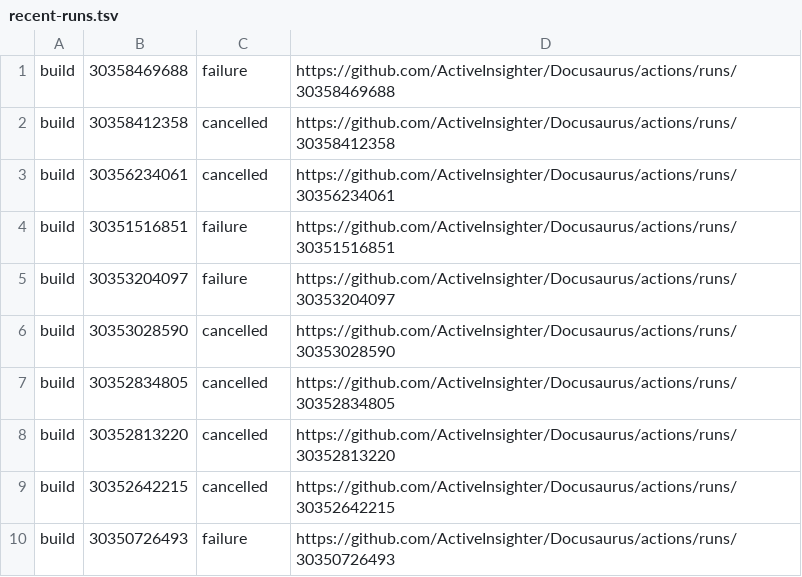
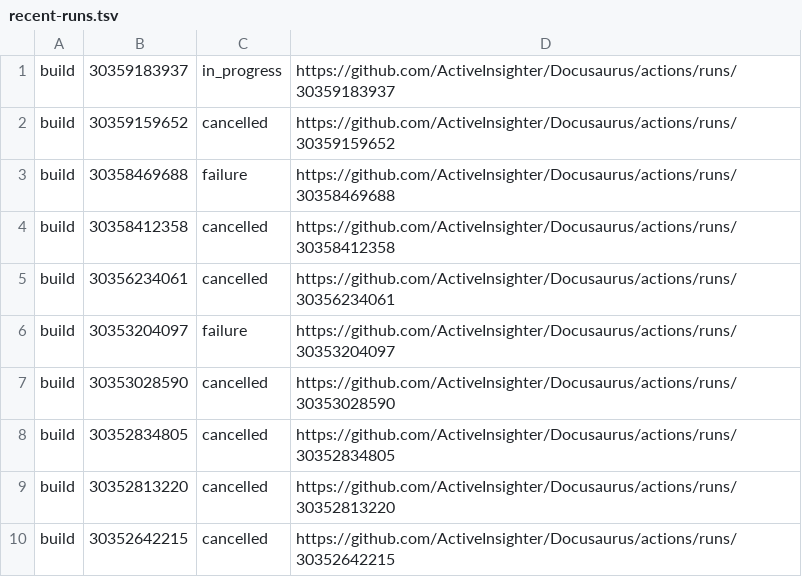
Before and after one commit to ActiveInsighter/Docusaurus, a TSV file: .github/workflow-runs/recent-runs.tsv, drawn as a sheet; removed rows and columns are numbered as before the commit, all else as after; the diff names each change by its address in the sheet, - before the commit and + after, or states it on an @@ line.

```diff
--- a/.github/workflow-runs/recent-runs.tsv
+++ b/.github/workflow-runs/recent-runs.tsv
+row 1: build | 30359183937 | in_progress | https://github.com/ActiveInsighter/Docusaurus/actions/runs/30359183937
+row 2: build | 30359159652 | cancelled | https://github.com/ActiveInsighter/Docusaurus/actions/runs/30359159652
-row 4: build | 30351516851 | failure | https://github.com/ActiveInsighter/Docusaurus/actions/runs/30351516851
-row 10: build | 30350726493 | failure | https://github.com/ActiveInsighter/Docusaurus/actions/runs/30350726493
```
Also changed, not shown: 16 other files.
